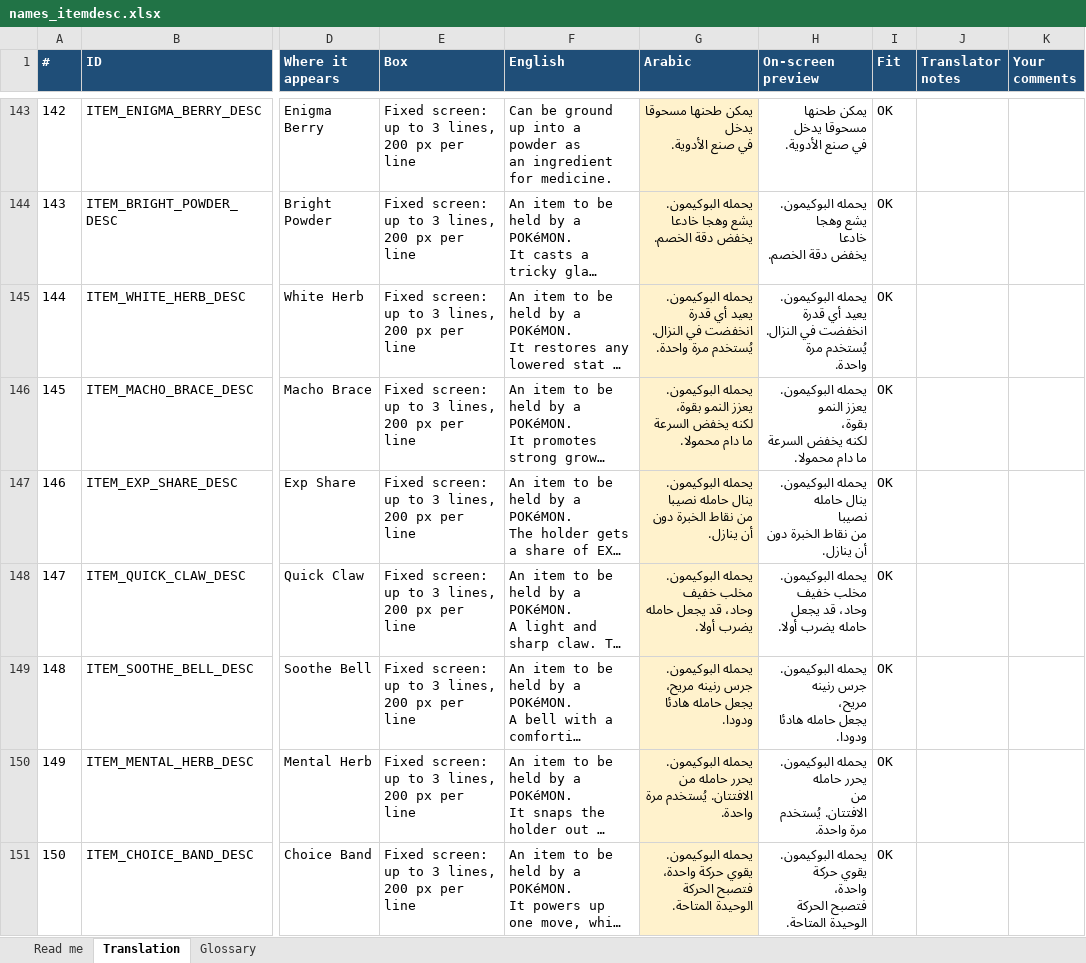
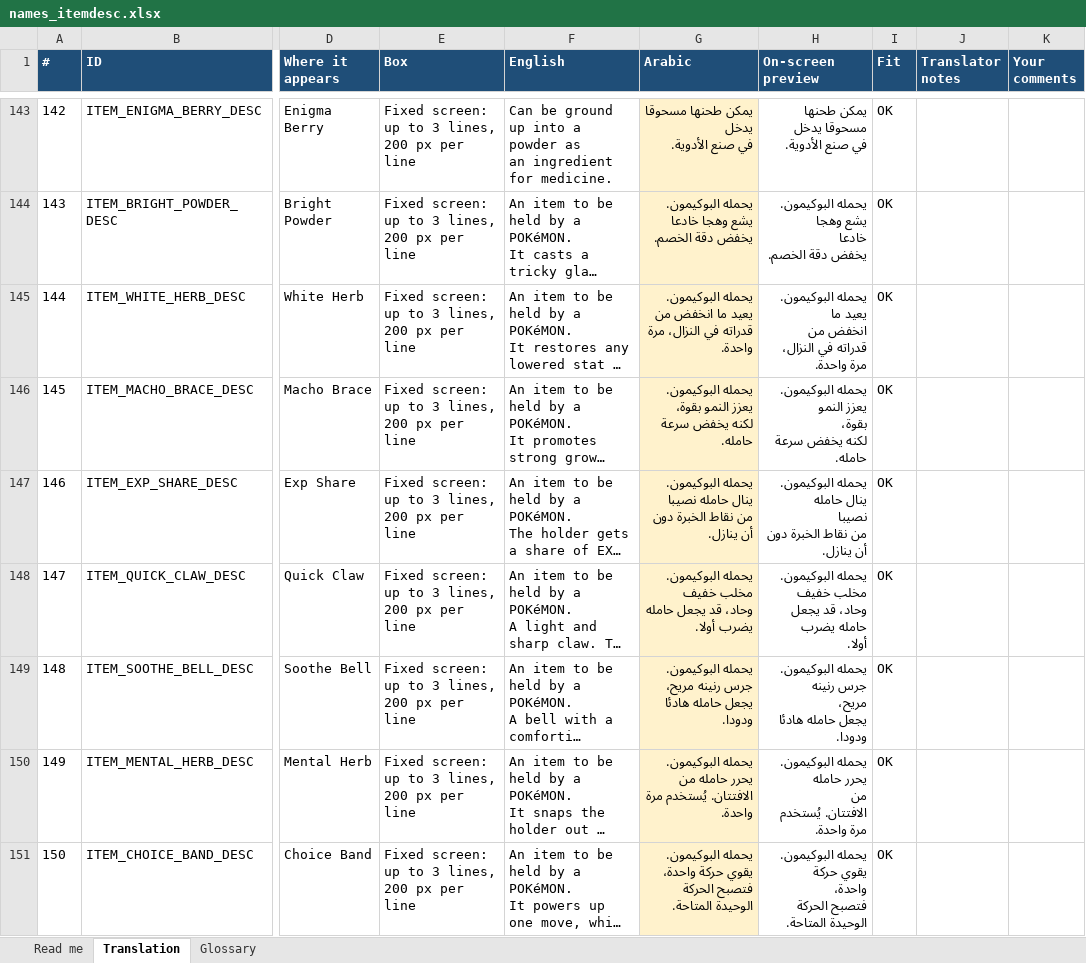
Before and after one commit to SherlockedMain/Pokemon_FireRed_Arabic, an Excel workbook: tools/arabic/translations/names_itemdesc.xlsx, sheet Translation, drawn as a sheet; only a part is shown, gaps mark what is left out; long unchanged cells end in …; values as stored, in another font and other column widths than the file's, no borders; conditional formats not drawn; ↵ is a line break in a cell; the diff covers the shown part only; the diff names each change by its address in the sheet, - before the commit and + after, or states it on an @@ line.

```diff
--- a/tools/arabic/translations/names_itemdesc.xlsx (sheet Translation)
+++ b/tools/arabic/translations/names_itemdesc.xlsx (sheet Translation)
-G145 (Arabic): …البوكيمون. يعيد أي قدرة ↵ انخفضت في النزال. يُستخدم مرة واحدة.
+G145 (Arabic): …البوكيمون. يعيد ما انخفض من ↵ قدراته في النزال، مرة واحدة.
-H145 (On-screen preview): …البوكيمون. يعيد أي قدرة ↵ انخفضت في النزال. يُستخدم مرة ↵ واحدة.
+H145 (On-screen preview): …البوكيمون. يعيد ما ↵ انخفض من ↵ قدراته في النزال، مرة واحدة.
-G146 (Arabic): …لكنه يخفض السرعة ما دام محمولا.
+G146 (Arabic): …لكنه يخفض سرعة حامله.
-H146 (On-screen preview): …لكنه يخفض السرعة ما دام محمولا.
+H146 (On-screen preview): …لكنه يخفض سرعة حامله.
-H148 (On-screen preview): …يضرب أولا.
+H148 (On-screen preview): …يضرب ↵ أولا.
```
Also changed, not shown: 36 edited cells elsewhere in this sheet, tools/arabic/translations/dex.xlsx, tools/arabic/translations/menus_a.xlsx, 57 other files.
